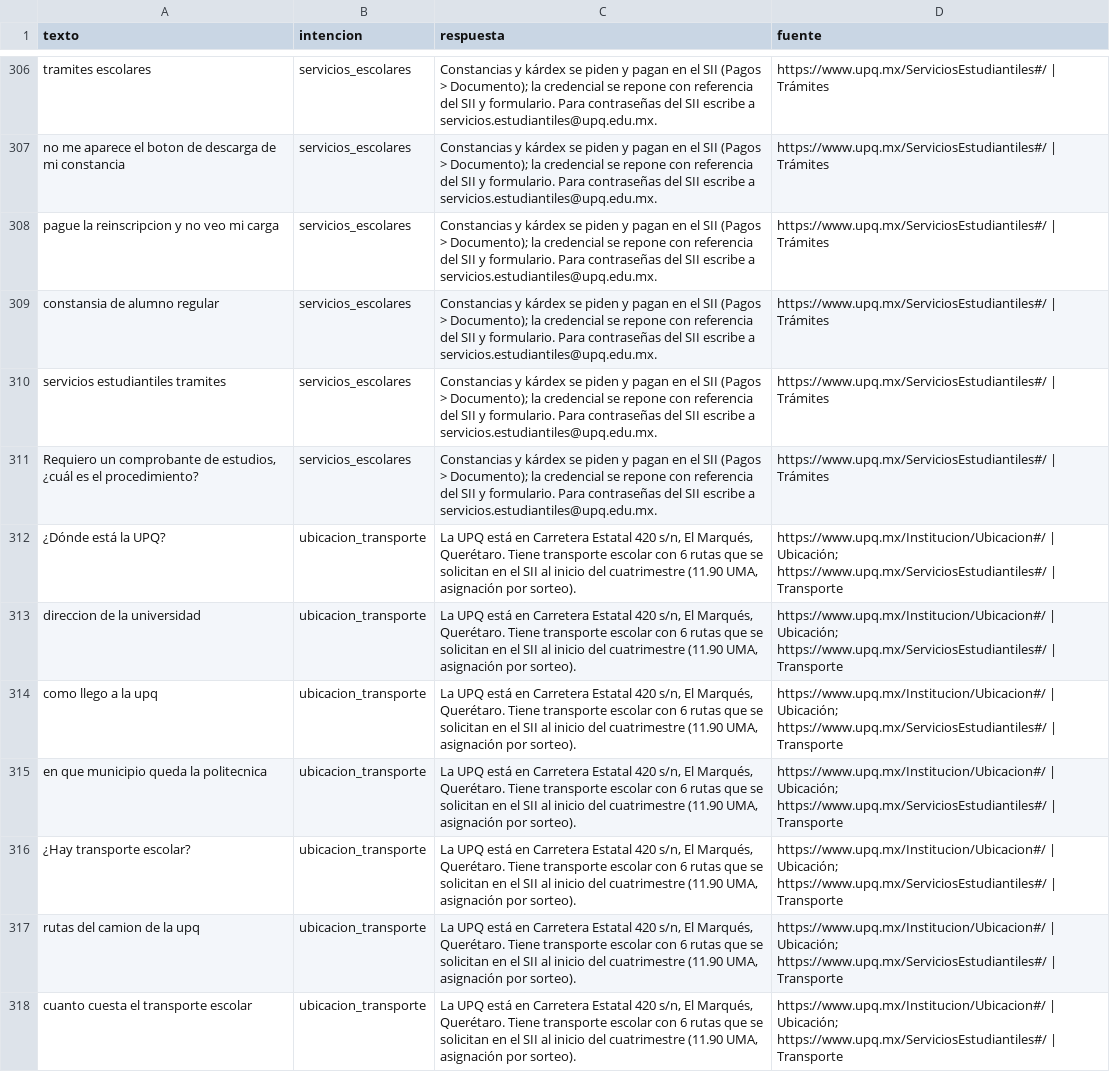
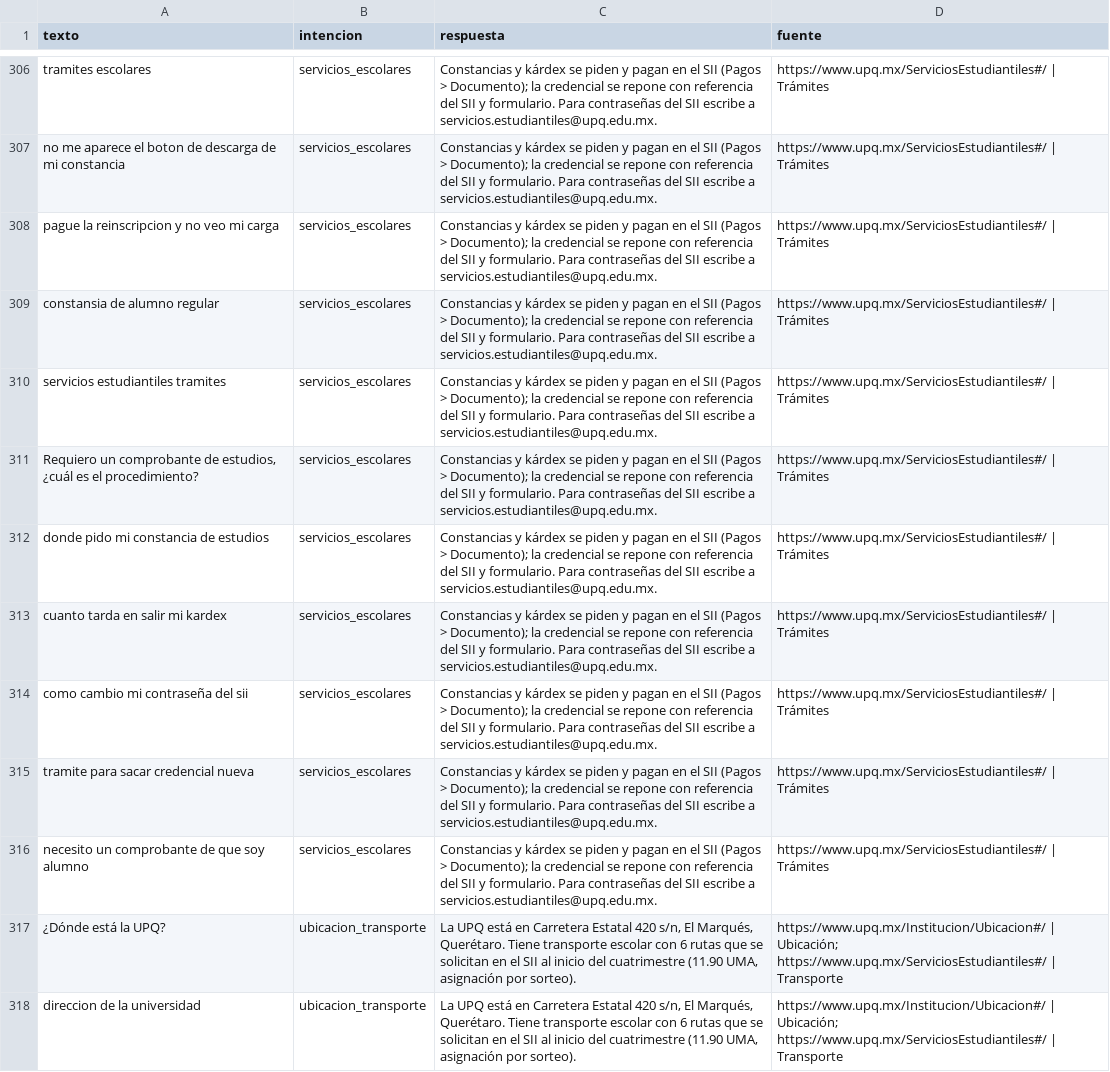
Before and after one commit to who-is-baz/chatbot-upq, a CSV file: data/corpus_upq.csv, drawn as a sheet; only a part is shown, gaps mark what is left out; the shorter side is filled out with more unchanged rows; the diff names each change by its address in the sheet, - before the commit and + after, or states it on an @@ line.

Commit message:
[Data] Agrega 5 variantes de servicios_escolares sobre constancias y SII

```diff
--- a/data/corpus_upq.csv
+++ b/data/corpus_upq.csv
+row 312: donde pido mi constancia de estudios | servicios_escolares | Constancias y kárdex se piden y pagan en el SII (Pagos > Documento); la credencial se repone con referencia del SII y formulario. Para contraseñas del SII escribe a servicios.estudiantiles@upq.edu.mx. | https://www.upq.mx/ServiciosEstudiantiles#/ | Trámites
+row 313: cuanto tarda en salir mi kardex | servicios_escolares | Constancias y kárdex se piden y pagan en el SII (Pagos > Documento); la credencial se repone con referencia del SII y formulario. Para contraseñas del SII escribe a servicios.estudiantiles@upq.edu.mx. | https://www.upq.mx/ServiciosEstudiantiles#/ | Trámites
+row 314: como cambio mi contraseña del sii | servicios_escolares | Constancias y kárdex se piden y pagan en el SII (Pagos > Documento); la credencial se repone con referencia del SII y formulario. Para contraseñas del SII escribe a servicios.estudiantiles@upq.edu.mx. | https://www.upq.mx/ServiciosEstudiantiles#/ | Trámites
+row 315: tramite para sacar credencial nueva | servicios_escolares | Constancias y kárdex se piden y pagan en el SII (Pagos > Documento); la credencial se repone con referencia del SII y formulario. Para contraseñas del SII escribe a servicios.estudiantiles@upq.edu.mx. | https://www.upq.mx/ServiciosEstudiantiles#/ | Trámites
+row 316: necesito un comprobante de que soy alumno | servicios_escolares | Constancias y kárdex se piden y pagan en el SII (Pagos > Documento); la credencial se repone con referencia del SII y formulario. Para contraseñas del SII escribe a servicios.estudiantiles@upq.edu.mx. | https://www.upq.mx/ServiciosEstudiantiles#/ | Trámites
```
Also changed, not shown: data/intenciones/corpus_fernanda.csv.
